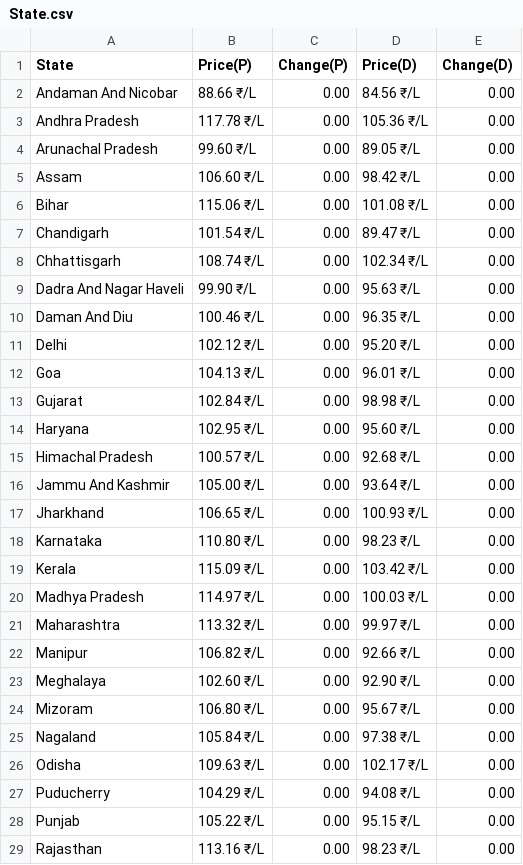
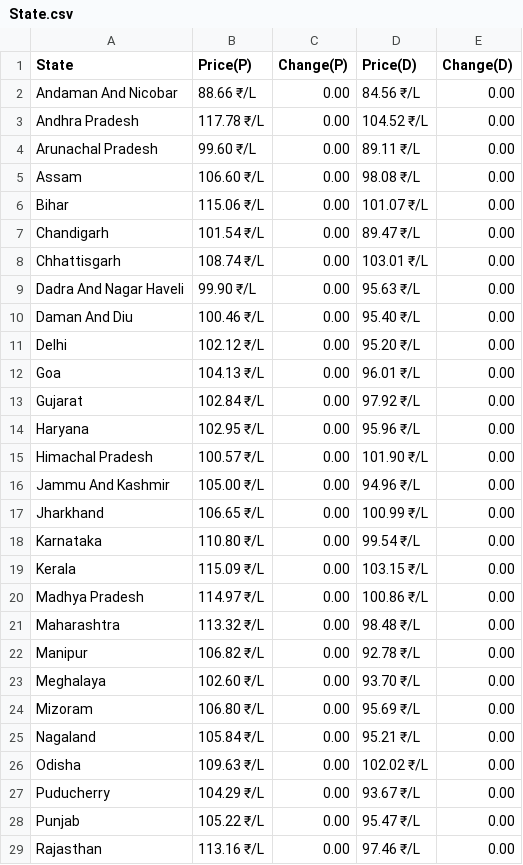
Before and after one commit to Doofenshmirtz-Evil-Incorp/FuelishPy, a CSV file: State.csv, drawn as a sheet; only a part is shown; the diff covers the shown part only.

Commit message:
Data-2026-06-20T05:09:50

```diff
--- a/State.csv
+++ b/State.csv
@@ -2,28 +2,28 @@ State,Price(P),Change(P),Price(D),Change(D)
 Andaman And Nicobar,88.66 ₹/L,  0.00,84.56 ₹/L,  0.00
-Andhra Pradesh,117.78 ₹/L,  0.00,105.36 ₹/L,  0.00
-Arunachal Pradesh,99.60 ₹/L,  0.00,89.05 ₹/L,  0.00
-Assam,106.60 ₹/L,  0.00,98.42 ₹/L,  0.00
-Bihar,115.06 ₹/L,  0.00,101.08 ₹/L,  0.00
+Andhra Pradesh,117.78 ₹/L,  0.00,104.52 ₹/L,  0.00
+Arunachal Pradesh,99.60 ₹/L,  0.00,89.11 ₹/L,  0.00
+Assam,106.60 ₹/L,  0.00,98.08 ₹/L,  0.00
+Bihar,115.06 ₹/L,  0.00,101.07 ₹/L,  0.00
 Chandigarh,101.54 ₹/L,  0.00,89.47 ₹/L,  0.00
-Chhattisgarh,108.74 ₹/L,  0.00,102.34 ₹/L,  0.00
+Chhattisgarh,108.74 ₹/L,  0.00,103.01 ₹/L,  0.00
 Dadra And Nagar Haveli,99.90 ₹/L,  0.00,95.63 ₹/L,  0.00
-Daman And Diu,100.46 ₹/L,  0.00,96.35 ₹/L,  0.00
+Daman And Diu,100.46 ₹/L,  0.00,95.40 ₹/L,  0.00
 Delhi,102.12 ₹/L,  0.00,95.20 ₹/L,  0.00
 Goa,104.13 ₹/L,  0.00,96.01 ₹/L,  0.00
-Gujarat,102.84 ₹/L,  0.00,98.98 ₹/L,  0.00
-Haryana,102.95 ₹/L,  0.00,95.60 ₹/L,  0.00
-Himachal Pradesh,100.57 ₹/L,  0.00,92.68 ₹/L,  0.00
-Jammu And Kashmir,105.00 ₹/L,  0.00,93.64 ₹/L,  0.00
-Jharkhand,106.65 ₹/L,  0.00,100.93 ₹/L,  0.00
-Karnataka,110.80 ₹/L,  0.00,98.23 ₹/L,  0.00
-Kerala,115.09 ₹/L,  0.00,103.42 ₹/L,  0.00
-Madhya Pradesh,114.97 ₹/L,  0.00,100.03 ₹/L,  0.00
-Maharashtra,113.32 ₹/L,  0.00,99.97 ₹/L,  0.00
-Manipur,106.82 ₹/L,  0.00,92.66 ₹/L,  0.00
-Meghalaya,102.60 ₹/L,  0.00,92.90 ₹/L,  0.00
-Mizoram,106.80 ₹/L,  0.00,95.67 ₹/L,  0.00
-Nagaland,105.84 ₹/L,  0.00,97.38 ₹/L,  0.00
-Odisha,109.63 ₹/L,  0.00,102.17 ₹/L,  0.00
-Puducherry,104.29 ₹/L,  0.00,94.08 ₹/L,  0.00
-Punjab,105.22 ₹/L,  0.00,95.15 ₹/L,  0.00
-Rajasthan,113.16 ₹/L,  0.00,98.23 ₹/L,  0.00
+Gujarat,102.84 ₹/L,  0.00,97.92 ₹/L,  0.00
+Haryana,102.95 ₹/L,  0.00,95.96 ₹/L,  0.00
+Himachal Pradesh,100.57 ₹/L,  0.00,101.90 ₹/L,  0.00
+Jammu And Kashmir,105.00 ₹/L,  0.00,94.96 ₹/L,  0.00
+Jharkhand,106.65 ₹/L,  0.00,100.99 ₹/L,  0.00
+Karnataka,110.80 ₹/L,  0.00,99.54 ₹/L,  0.00
+Kerala,115.09 ₹/L,  0.00,103.15 ₹/L,  0.00
+Madhya Pradesh,114.97 ₹/L,  0.00,100.86 ₹/L,  0.00
+Maharashtra,113.32 ₹/L,  0.00,98.48 ₹/L,  0.00
+Manipur,106.82 ₹/L,  0.00,92.78 ₹/L,  0.00
+Meghalaya,102.60 ₹/L,  0.00,93.70 ₹/L,  0.00
+Mizoram,106.80 ₹/L,  0.00,95.69 ₹/L,  0.00
+Nagaland,105.84 ₹/L,  0.00,95.21 ₹/L,  0.00
+Odisha,109.63 ₹/L,  0.00,102.02 ₹/L,  0.00
+Puducherry,104.29 ₹/L,  0.00,93.67 ₹/L,  0.00
+Punjab,105.22 ₹/L,  0.00,95.47 ₹/L,  0.00
+Rajasthan,113.16 ₹/L,  0.00,97.46 ₹/L,  0.00
```
Also changed, not shown: 5 edited cells elsewhere in this file.
